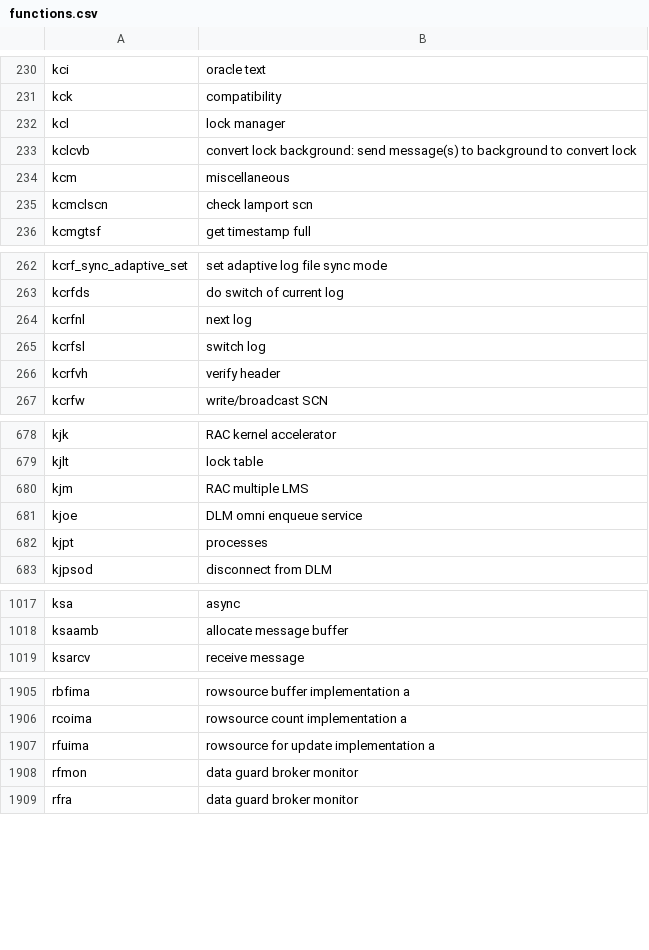
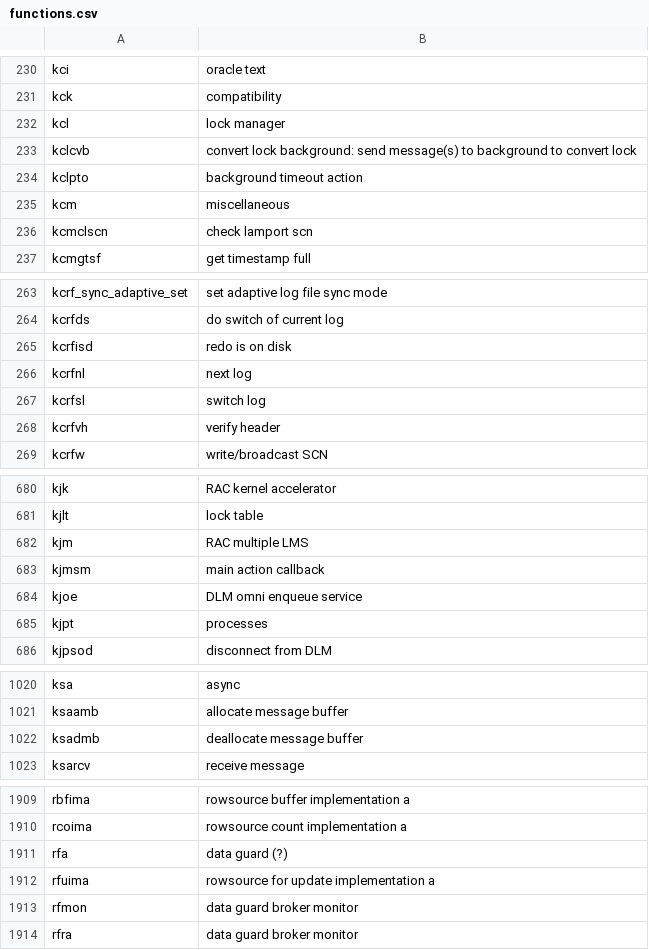
Before and after one commit to skoehler-soocs/ora_db_func_anno, a CSV file: functions.csv, drawn as a sheet; only a part is shown, gaps mark what is left out.

Commit message:
few functions and a guess

```diff
--- a/functions.csv
+++ b/functions.csv
@@ -233,2 +233,3 @@ kcl|lock manager
 kclcvb|convert lock background: send message(s) to background to convert lock
+kclpto|background timeout action
 kcm|miscellaneous
@@ -263,2 +264,3 @@ kcrf_sync_adaptive_set|set adaptive log file sync mode
 kcrfds|do switch of current log
+kcrfisd|redo is on disk
 kcrfnl|next log
@@ -680,2 +682,3 @@ kjlt|lock table
 kjm|RAC multiple LMS
+kjmsm|main action callback
 kjoe|DLM omni enqueue service
@@ -1018,2 +1021,3 @@ ksa|async
 ksaamb|allocate message buffer
+ksadmb|deallocate message buffer
 ksarcv|receive message
@@ -1906,2 +1910,3 @@ rbfima|rowsource buffer implementation a
 rcoima|rowsource count implementation a
+rfa|data guard (?)
 rfuima|rowsource for update implementation a
```
